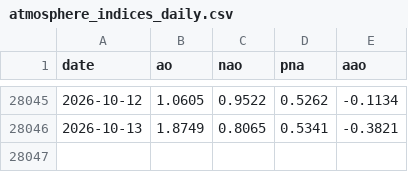
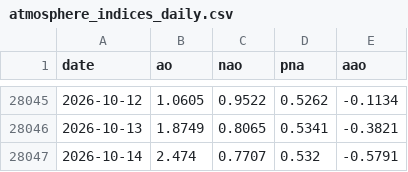
Before and after one commit to yasumorishima/earth-vital-signs, a CSV file: data/atmosphere_indices_daily.csv, drawn as a sheet; only a part is shown, gaps mark what is left out.

```diff
--- a/data/atmosphere_indices_daily.csv
+++ b/data/atmosphere_indices_daily.csv
@@ -28046 +28046,2 @@ date,ao,nao,pna,aao
 2026-10-13,1.8749,0.8065,0.5341,-0.3821
+2026-10-14,2.474,0.7707,0.532,-0.5791
```
Also changed, not shown: 2 other files.
